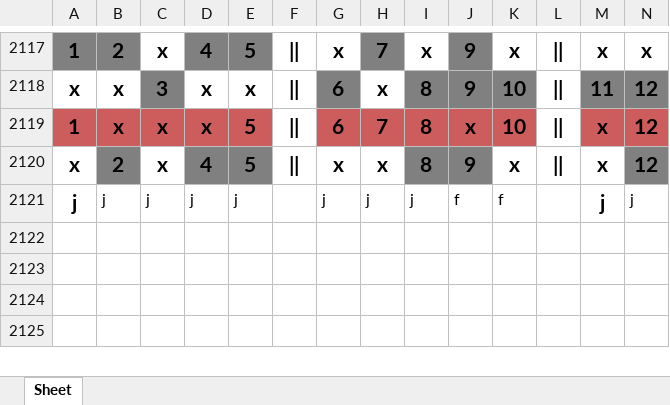
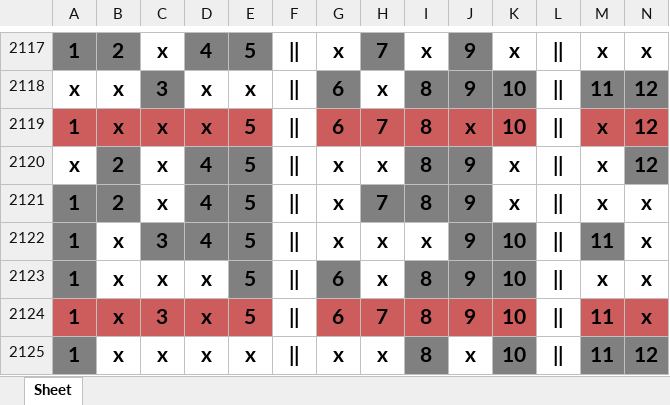
Before and after one commit to alexdeitos/python, an Excel workbook: LotoFacilMySQL/loto_facil_formatado.xlsx, sheet Sheet, drawn as a sheet; only a part is shown, gaps mark what is left out; values as stored, in another font and other column widths than the file's, no borders; removed rows and columns are numbered as before the commit, all else as after; rows hold the shown columns only; the diff names each change by its address in the sheet, - before the commit and + after, or states it on an @@ line.

```diff
--- a/LotoFacilMySQL/loto_facil_formatado.xlsx (sheet Sheet)
+++ b/LotoFacilMySQL/loto_facil_formatado.xlsx (sheet Sheet)
-row 2121: j | j | j | j | j |  | j | j | j | f | f |  | j | j
+row 2121: 1 | 2 | x | 4 | 5 | || | x | 7 | 8 | 9 | x | || | x | x
+row 2122: 1 | x | 3 | 4 | 5 | || | x | x | x | 9 | 10 | || | 11 | x
+row 2123: 1 | x | x | x | 5 | || | 6 | x | 8 | 9 | 10 | || | x | x
+row 2124: 1 | x | 3 | x | 5 | || | 6 | 7 | 8 | 9 | 10 | || | 11 | x
+row 2125: 1 | x | x | x | x | || | x | x | 8 | x | 10 | || | 11 | 12
```
Also changed, not shown: LotoFacilMySQL/loto.xlsx, 1 other file.
